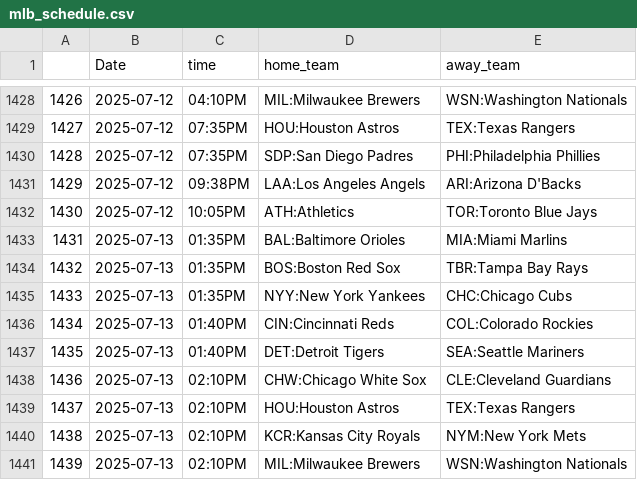
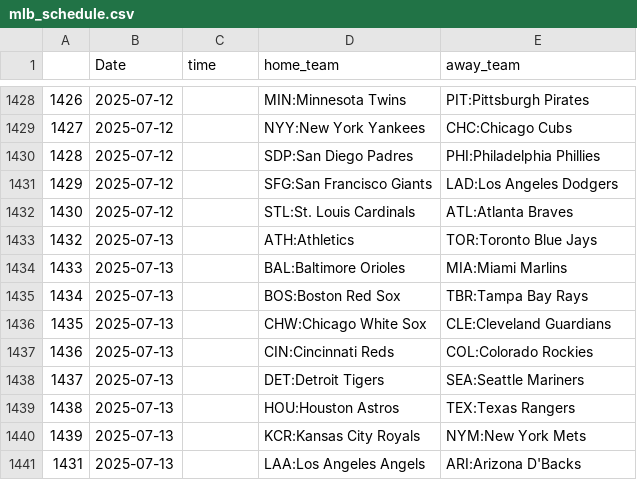
Before and after one commit to trevorscholz1/Portfolio, a CSV file: daily_lockz/models/schedules/mlb_schedule.csv, drawn as a sheet; only a part is shown, gaps mark what is left out; the diff covers the shown part only.

```diff
--- a/daily_lockz/models/schedules/mlb_schedule.csv
+++ b/daily_lockz/models/schedules/mlb_schedule.csv
@@ -1428,14 +1428,14 @@
-1426,2025-07-12,04:10PM,MIL:Milwaukee Brewers,WSN:Washington Nationals
-1427,2025-07-12,07:35PM,HOU:Houston Astros,TEX:Texas Rangers
-1428,2025-07-12,07:35PM,SDP:San Diego Padres,PHI:Philadelphia Phillies
-1429,2025-07-12,09:38PM,LAA:Los Angeles Angels,ARI:Arizona D'Backs
-1430,2025-07-12,10:05PM,ATH:Athletics,TOR:Toronto Blue Jays
-1431,2025-07-13,01:35PM,BAL:Baltimore Orioles,MIA:Miami Marlins
-1432,2025-07-13,01:35PM,BOS:Boston Red Sox,TBR:Tampa Bay Rays
-1433,2025-07-13,01:35PM,NYY:New York Yankees,CHC:Chicago Cubs
-1434,2025-07-13,01:40PM,CIN:Cincinnati Reds,COL:Colorado Rockies
-1435,2025-07-13,01:40PM,DET:Detroit Tigers,SEA:Seattle Mariners
-1436,2025-07-13,02:10PM,CHW:Chicago White Sox,CLE:Cleveland Guardians
-1437,2025-07-13,02:10PM,HOU:Houston Astros,TEX:Texas Rangers
-1438,2025-07-13,02:10PM,KCR:Kansas City Royals,NYM:New York Mets
-1439,2025-07-13,02:10PM,MIL:Milwaukee Brewers,WSN:Washington Nationals
+1426,2025-07-12,,MIN:Minnesota Twins,PIT:Pittsburgh Pirates
+1427,2025-07-12,,NYY:New York Yankees,CHC:Chicago Cubs
+1428,2025-07-12,,SDP:San Diego Padres,PHI:Philadelphia Phillies
+1429,2025-07-12,,SFG:San Francisco Giants,LAD:Los Angeles Dodgers
+1430,2025-07-12,,STL:St. Louis Cardinals,ATL:Atlanta Braves
+1432,2025-07-13,,ATH:Athletics,TOR:Toronto Blue Jays
+1433,2025-07-13,,BAL:Baltimore Orioles,MIA:Miami Marlins
+1434,2025-07-13,,BOS:Boston Red Sox,TBR:Tampa Bay Rays
+1435,2025-07-13,,CHW:Chicago White Sox,CLE:Cleveland Guardians
+1436,2025-07-13,,CIN:Cincinnati Reds,COL:Colorado Rockies
+1437,2025-07-13,,DET:Detroit Tigers,SEA:Seattle Mariners
+1438,2025-07-13,,HOU:Houston Astros,TEX:Texas Rangers
+1439,2025-07-13,,KCR:Kansas City Royals,NYM:New York Mets
+1431,2025-07-13,,LAA:Los Angeles Angels,ARI:Arizona D'Backs
```
Also changed, not shown: 2 added rows, 2 removed rows and 118 edited cells elsewhere in this file, 6 other files.
